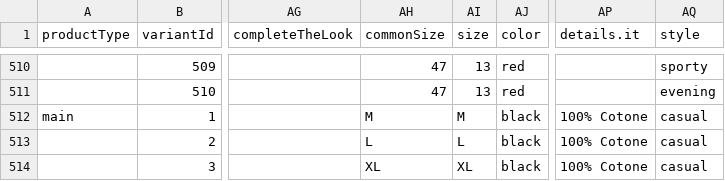
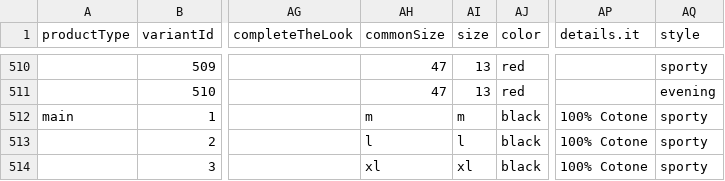
Before and after one commit to commercetools/commercetools-sunrise-data, a CSV file: data/products-standalone.csv, drawn as a sheet; only a part is shown, gaps mark what is left out; the diff names each change by its address in the sheet, - before the commit and + after, or states it on an @@ line.

Commit message:
Fixes attributes

```diff
--- a/data/products-standalone.csv
+++ b/data/products-standalone.csv
-AH512 (commonSize): M
+AH512 (commonSize): m
-AI512 (size): M
+AI512 (size): m
-AQ512:AQ514 (style): casual
+AQ512:AQ514 (style): sporty
-AH513 (commonSize): L
+AH513 (commonSize): l
-AI513 (size): L
+AI513 (size): l
-AH514 (commonSize): XL
+AH514 (commonSize): xl
-AI514 (size): XL
+AI514 (size): xl
```
